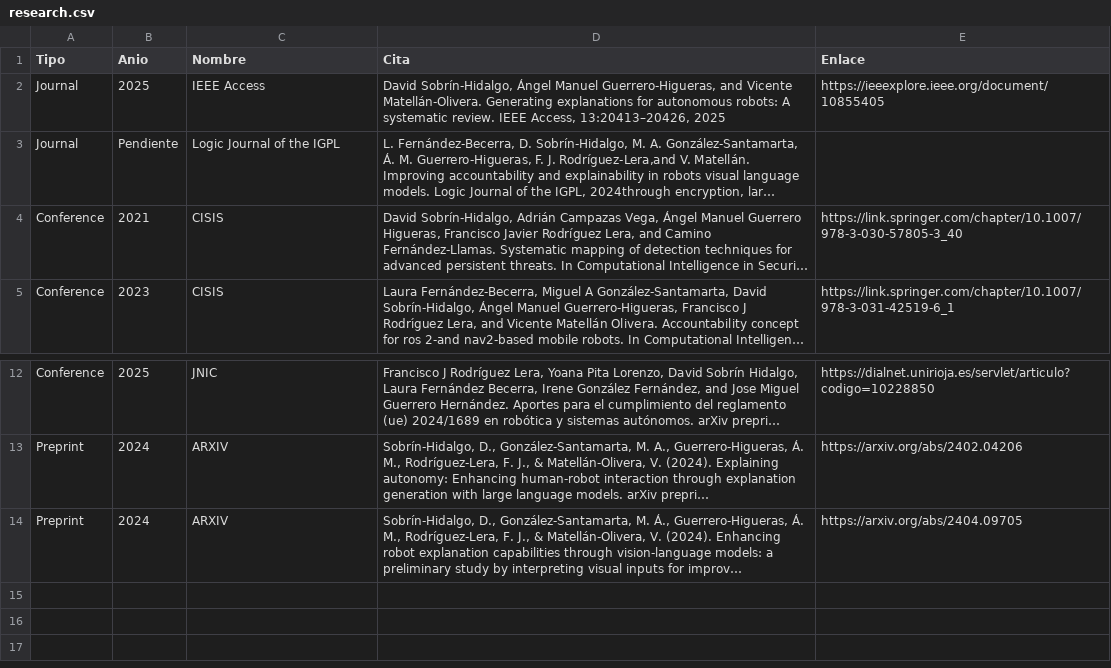
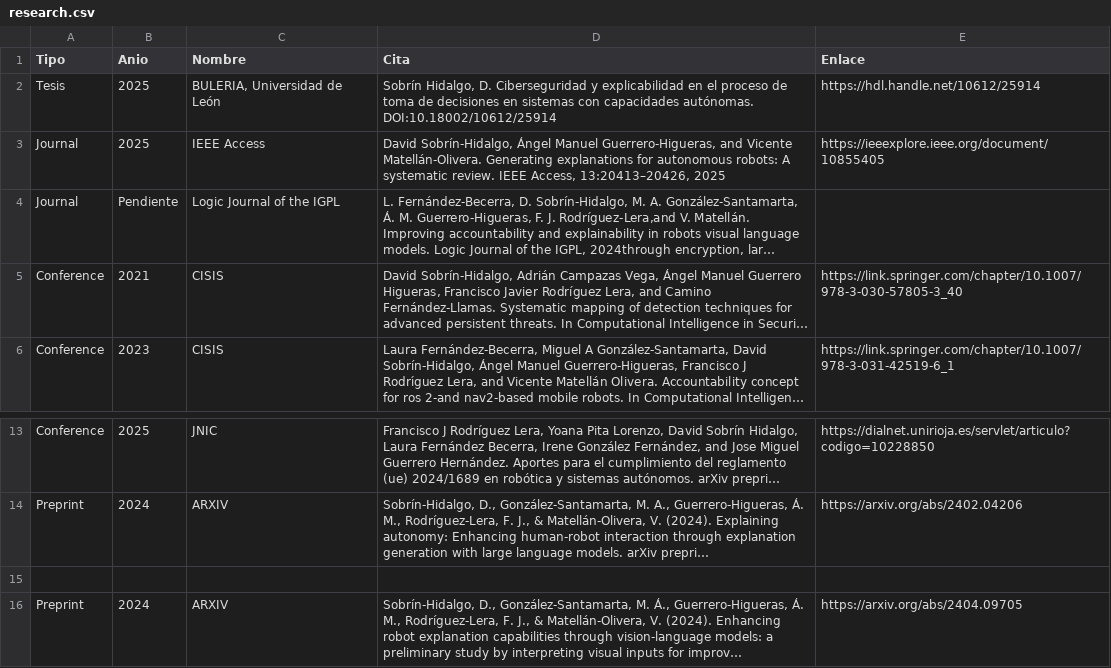
Before and after one commit to Dsobh/dsobh.github.io, a CSV file: _data/research.csv, drawn as a sheet; only a part is shown, gaps mark what is left out; long unchanged cells end in …; the diff names each change by its address in the sheet, - before the commit and + after, or states it on an @@ line.

Commit message:
Tesis añadida

```diff
--- a/_data/research.csv
+++ b/_data/research.csv
+row 2: Tesis | 2025 | BULERIA, Universidad de León | Sobrín Hidalgo, D. Ciberseguridad y explicabilidad en el proceso de toma de decisiones en sistemas con capacidades autónomas. DOI:10.18002/10612/25914 | https://hdl.handle.net/10612/25914
+row 15: (empty)
```
